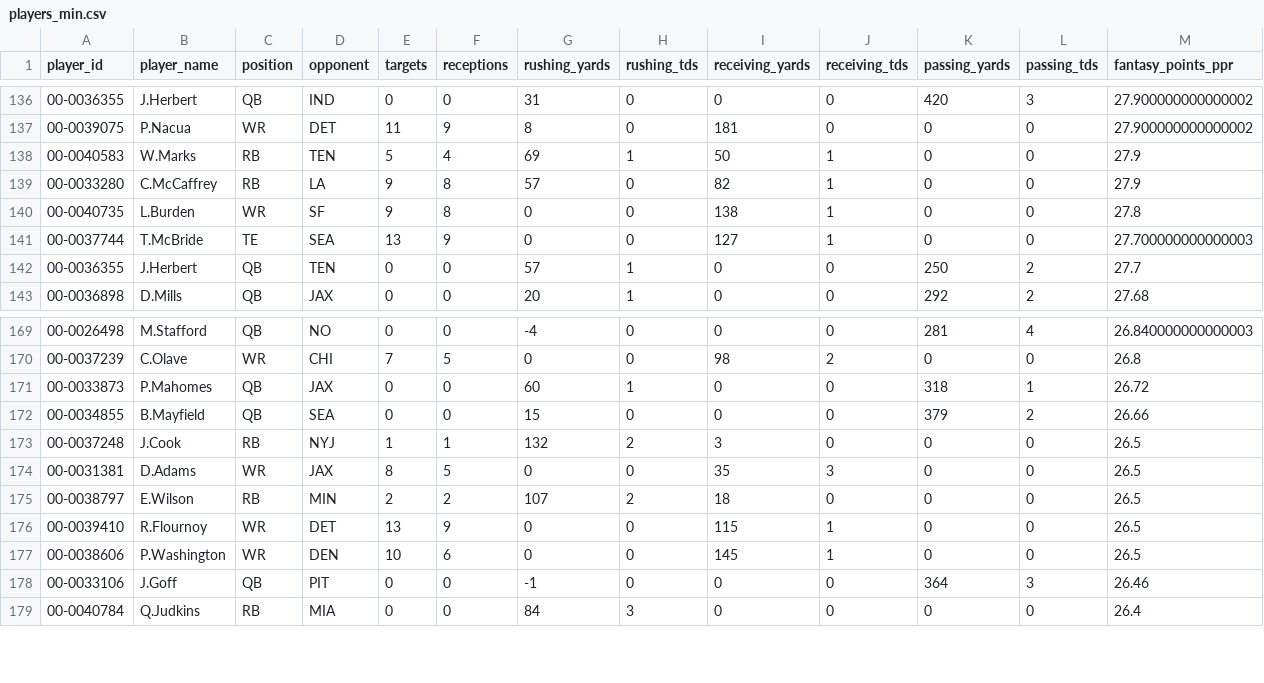
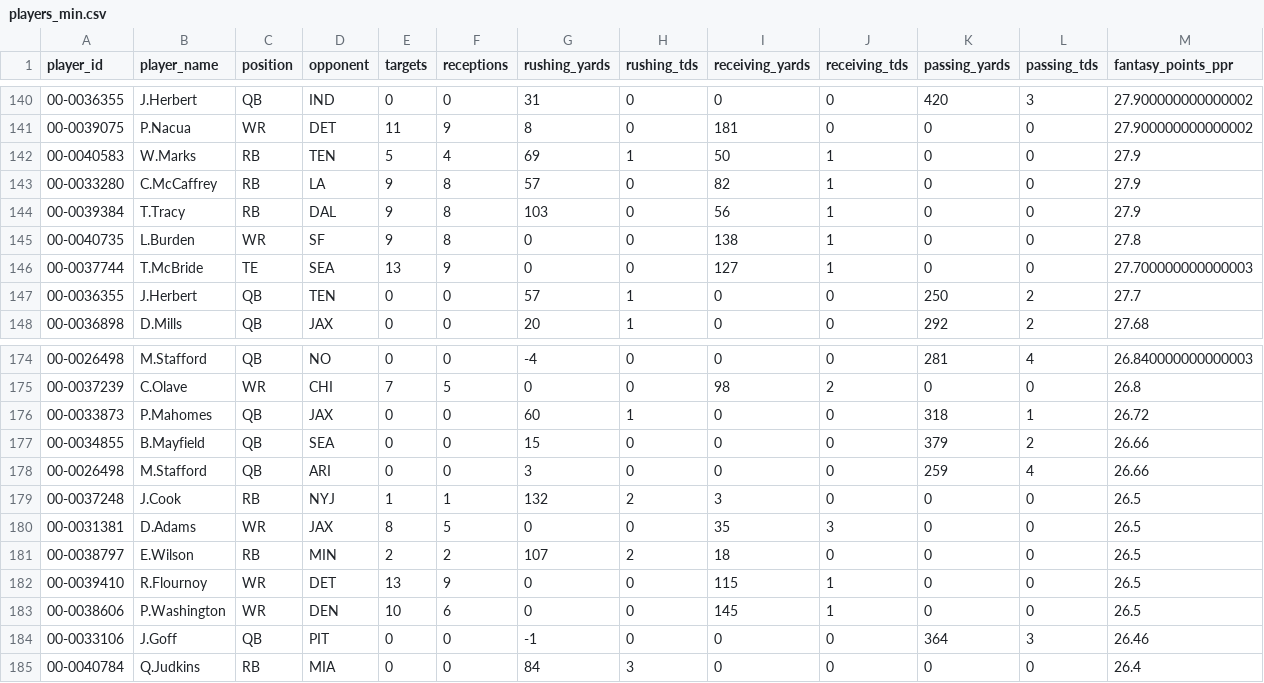
Before and after one commit to DrZaff/nfl-weekly-feed, a CSV file: public/s2025/season/players_min.csv, drawn as a sheet; only a part is shown, gaps mark what is left out; rows hold the shown columns only; the diff covers the shown part only; the diff names each change by its address in the sheet, - before the commit and + after, or states it on an @@ line.

```diff
--- a/public/s2025/season/players_min.csv
+++ b/public/s2025/season/players_min.csv
+row 144: 00-0039384 | T.Tracy | RB | DAL | 9 | 8 | 103 | 0 | 56 | 1 | 0 | 0 | 27.9
+row 178: 00-0026498 | M.Stafford | QB | ARI | 0 | 0 | 3 | 0 | 0 | 0 | 259 | 4 | 26.66
```
Also changed, not shown: 4 added rows and 6 removed rows elsewhere in this file, 5 other files.
